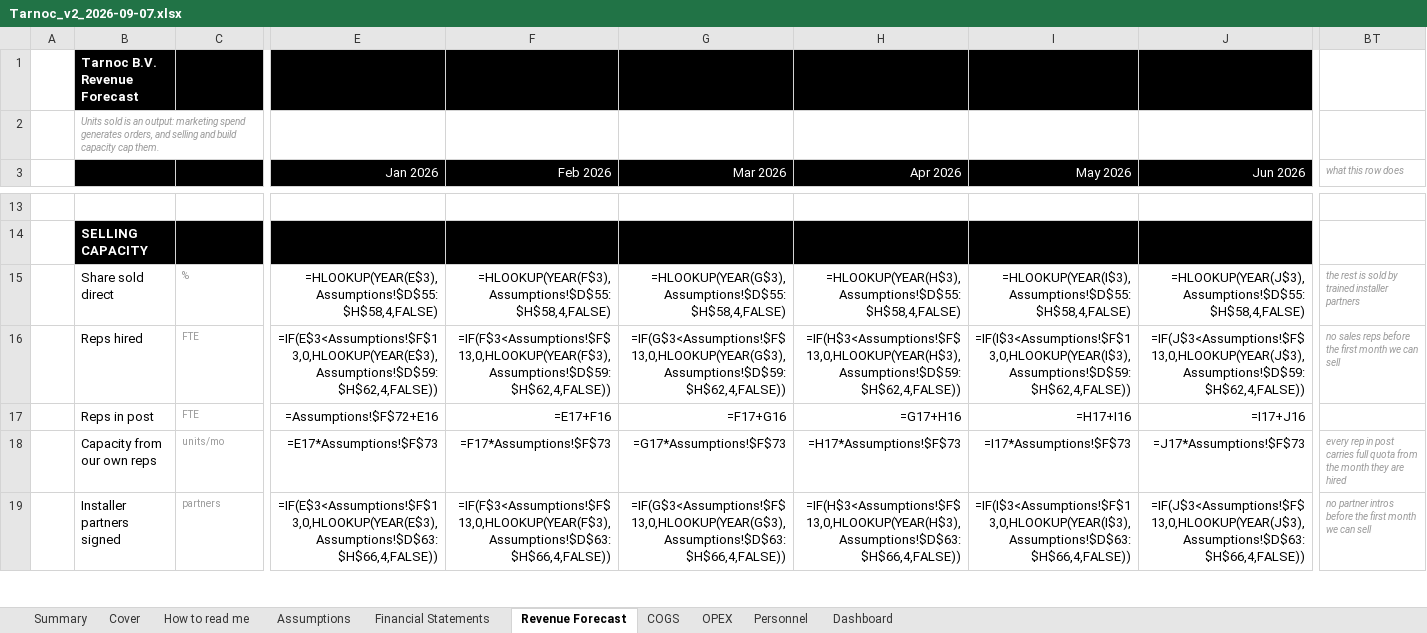
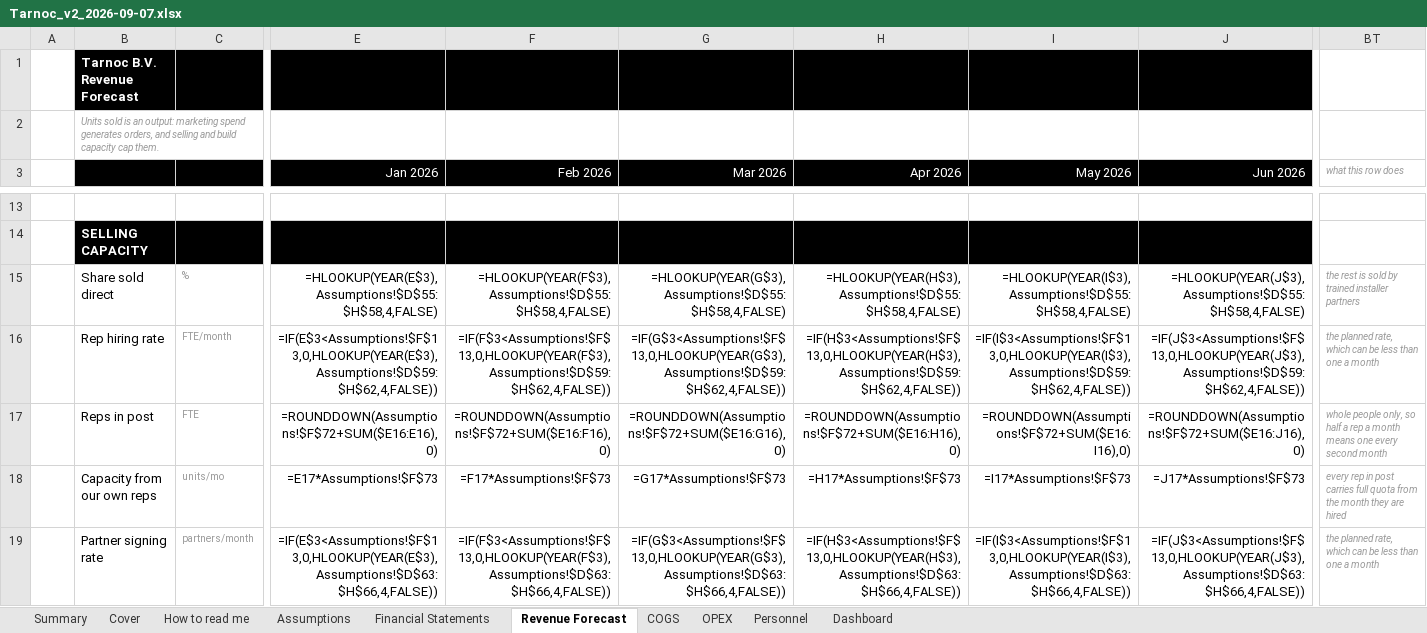
Before and after one commit to SMDevolute/financial-models, an Excel workbook: models/Tarnoc_v2_2026-09-07.xlsx, sheet Revenue Forecast, drawn as a sheet; only a part is shown, gaps mark what is left out; values as stored, in another font and other column widths than the file's, no borders; formulas without a stored value are shown as written; the diff covers the shown part only; the diff names each change by its address in the sheet, - before the commit and + after, or states it on an @@ line.

```diff
--- a/models/Tarnoc_v2_2026-09-07.xlsx (sheet Revenue Forecast)
+++ b/models/Tarnoc_v2_2026-09-07.xlsx (sheet Revenue Forecast)
-B16: Reps hired
+B16: Rep hiring rate
-C16: FTE
+C16: FTE/month
-BT16 (what this row does): no sales reps before the first month we can sell
+BT16 (what this row does): the planned rate, which can be less than one a month
-E17 (Jan 2026): =Assumptions!$F$72+E16
+E17 (Jan 2026): =ROUNDDOWN(Assumptions!$F$72+SUM($E16:E16),0)
-F17 (Feb 2026): =E17+F16
+F17 (Feb 2026): =ROUNDDOWN(Assumptions!$F$72+SUM($E16:F16),0)
-G17 (Mar 2026): =F17+G16
+G17 (Mar 2026): =ROUNDDOWN(Assumptions!$F$72+SUM($E16:G16),0)
-H17 (Apr 2026): =G17+H16
+H17 (Apr 2026): =ROUNDDOWN(Assumptions!$F$72+SUM($E16:H16),0)
-I17 (May 2026): =H17+I16
+I17 (May 2026): =ROUNDDOWN(Assumptions!$F$72+SUM($E16:I16),0)
-J17 (Jun 2026): =I17+J16
+J17 (Jun 2026): =ROUNDDOWN(Assumptions!$F$72+SUM($E16:J16),0)
-BT17 (what this row does): (empty)
+BT17 (what this row does): whole people only, so half a rep a month means one every second month
-B19: Installer partners signed
+B19: Partner signing rate
-C19: partners
+C19: partners/month
-BT19 (what this row does): no partner intros before the first month we can sell
+BT19 (what this row does): the planned rate, which can be less than one a month
```
Also changed, not shown: 115 edited cells elsewhere in this sheet, sheet Summary, models/Tarnoc_v2_aggressive_2026-09-07.xlsx, models/Tarnoc_v2_base_2026-09-07.xlsx, 6 other files.
